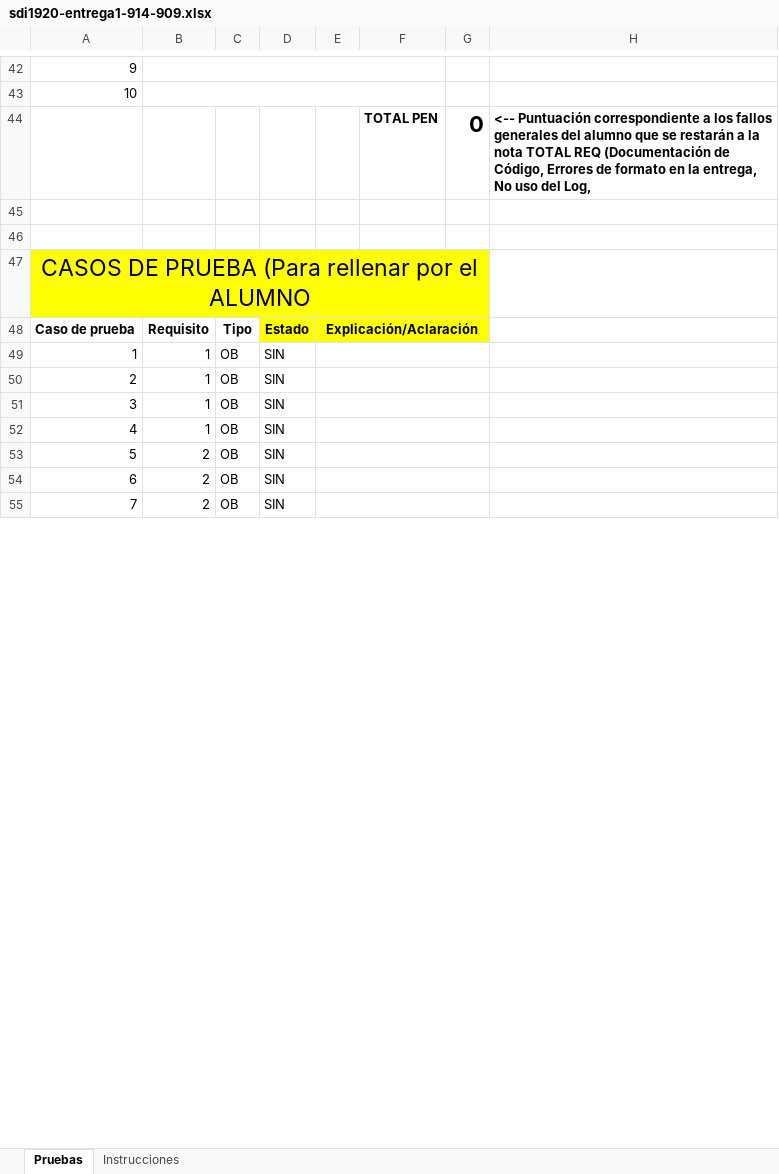
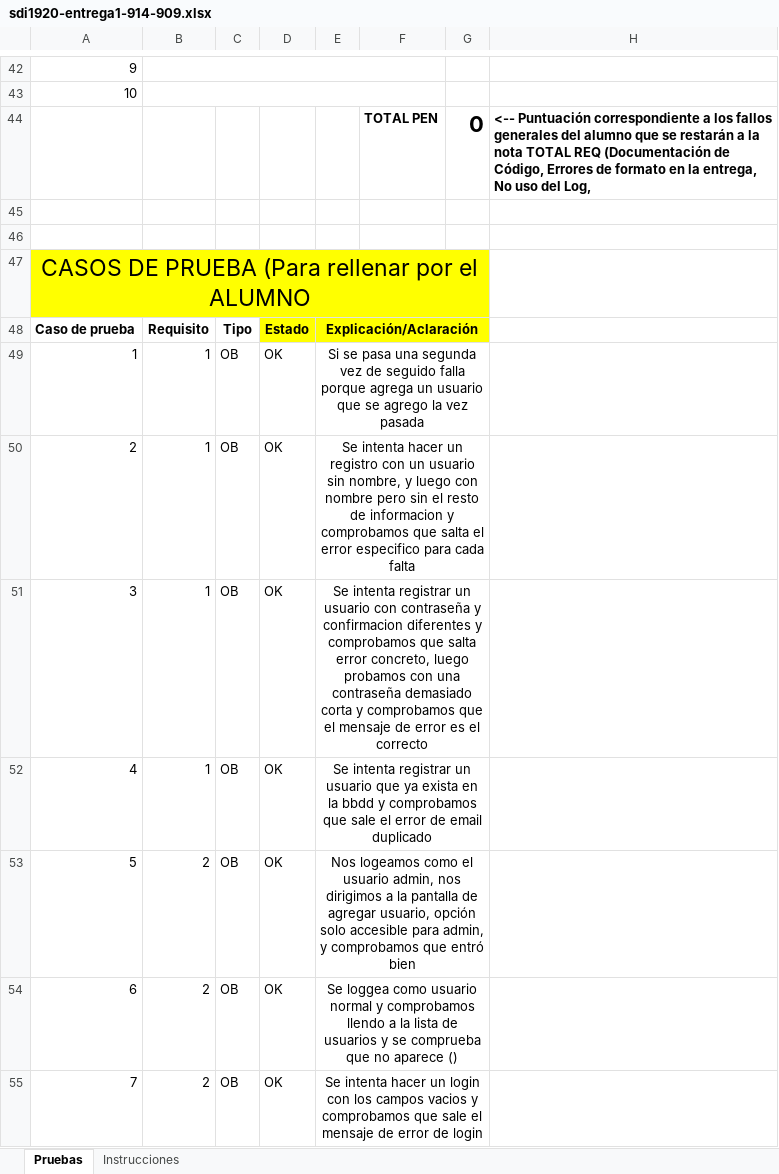
Before and after one commit to nevalego/sdi1920-entrega1-914-909, an Excel workbook: sdi1920-entrega1-914-909.xlsx, sheet Pruebas, drawn as a sheet; only a part is shown, gaps mark what is left out; values as stored, in another font and other column widths than the file's, no borders; the diff covers the shown part only; the diff names each change by its address in the sheet, - before the commit and + after, or states it on an @@ line.

Commit message:
Requisito 12-Adicion de Excell de requisitos y informacion de despliegue

```diff
--- a/sdi1920-entrega1-914-909.xlsx (sheet Pruebas)
+++ b/sdi1920-entrega1-914-909.xlsx (sheet Pruebas)
-D49:D55: SIN
+D49:D55: OK
-E49: (empty)
+E49: Si se pasa una segunda vez de seguido falla porque agrega un usuario que se agrego la vez pasada
-E50: (empty)
+E50: Se intenta hacer un registro con un usuario sin nombre, y luego con nombre pero sin el resto de informacion y comprobamos que salta el error especifico para cada falta
-E51: (empty)
+E51: Se intenta registrar un usuario con contraseña y confirmacion diferentes y comprobamos que salta error concreto, luego probamos con una contraseña demasiado corta y comprobamos que el mensaje de error es el correcto
-E52: (empty)
+E52: Se intenta registrar un usuario que ya exista en la bbdd y comprobamos que sale el error de email duplicado
-E53: (empty)
+E53: Nos logeamos como el usuario admin, nos dirigimos a la pantalla de agregar usuario, opción solo accesible para admin, y comprobamos que entró bien
-E54: (empty)
+E54: Se loggea como usuario normal y comprobamos llendo a la lista de usuarios y se comprueba que no aparece ()
-E55: (empty)
+E55: Se intenta hacer un login con los campos vacios y comprobamos que sale el mensaje de error de login
```
Also changed, not shown: 2 added rows, 2 removed rows, 89 edited cells, cell formats and merged cells elsewhere in this sheet, 1 other file.
